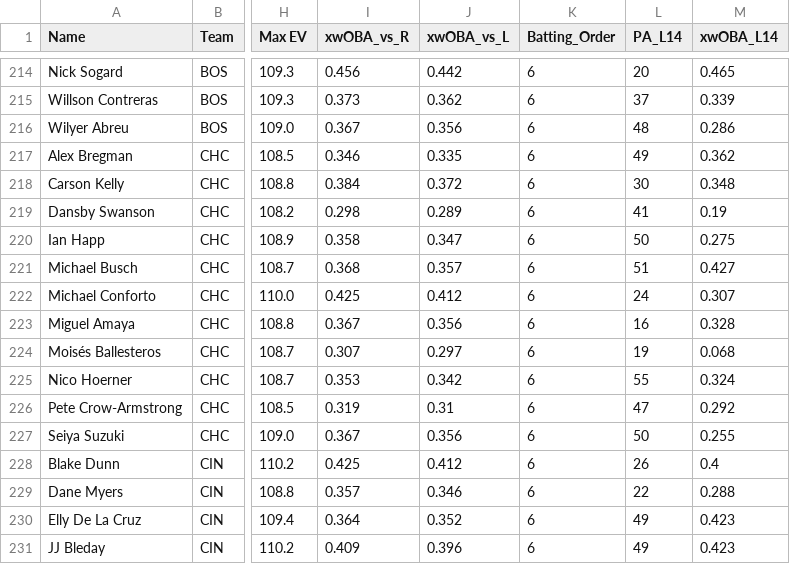
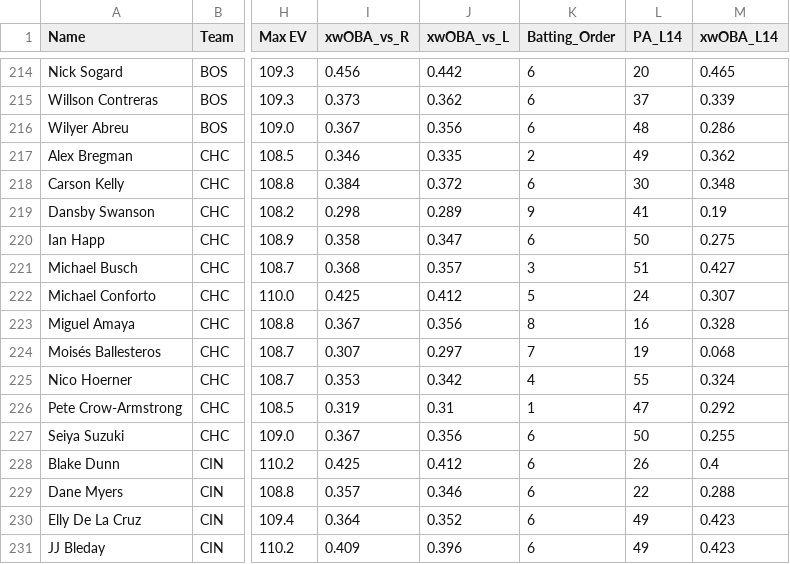
Before and after one commit to KatyushaDashboard/MLB-Props-Dashboard, a CSV file: master_hitter_2026.csv, drawn as a sheet; only a part is shown, gaps mark what is left out; the diff names each change by its address in the sheet, - before the commit and + after, or states it on an @@ line.

```diff
--- a/master_hitter_2026.csv
+++ b/master_hitter_2026.csv
-K217 (Batting_Order): 6
+K217 (Batting_Order): 2
-K219 (Batting_Order): 6
+K219 (Batting_Order): 9
-K221 (Batting_Order): 6
+K221 (Batting_Order): 3
-K222 (Batting_Order): 6
+K222 (Batting_Order): 5
-K223 (Batting_Order): 6
+K223 (Batting_Order): 8
-K224 (Batting_Order): 6
+K224 (Batting_Order): 7
-K225 (Batting_Order): 6
+K225 (Batting_Order): 4
-K226 (Batting_Order): 6
+K226 (Batting_Order): 1
```
Also changed, not shown: master_pitcher_2026.csv.
